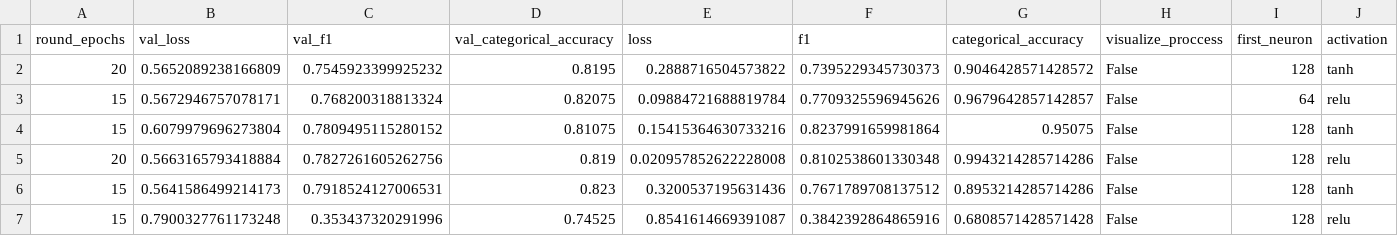
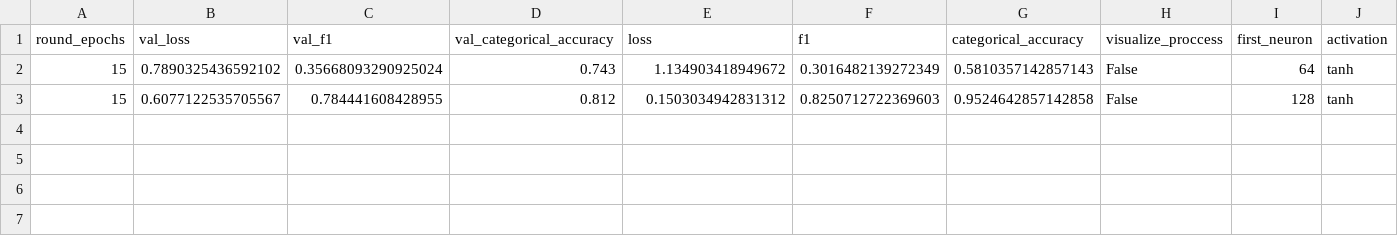
Before and after one commit to giannhskod/text-classification-mlp, a CSV file: data/talos_logs/talos_tf_log_test_.csv, drawn as a sheet; only a part is shown; removed rows and columns are numbered as before the commit, all else as after; rows hold the shown columns only; the diff names each change by its address in the sheet, - before the commit and + after, or states it on an @@ line.

Commit message:
feat:	Small Changes for the Data Preprocessing.

```diff
--- a/data/talos_logs/talos_tf_log_test_.csv
+++ b/data/talos_logs/talos_tf_log_test_.csv
-row 2: 20 | 0.5652089238166809 | 0.7545923399925232 | 0.8195 | 0.2888716504573822 | 0.7395229345730373 | 0.9046428571428572 | False | 128 | tanh
-row 3: 15 | 0.5672946757078171 | 0.768200318813324 | 0.82075 | 0.09884721688819784 | 0.7709325596945626 | 0.9679642857142857 | False | 64 | relu
+row 2: 15 | 0.7890325436592102 | 0.35668093290925024 | 0.743 | 1.134903418949672 | 0.3016482139272349 | 0.5810357142857143 | False | 64 | tanh
-B3 (val_loss): 0.6079979696273804
+B3 (val_loss): 0.6077122535705567
-C3 (val_f1): 0.7809495115280152
+C3 (val_f1): 0.784441608428955
-D3 (val_categorical_accuracy): 0.81075
+D3 (val_categorical_accuracy): 0.812
-E3 (loss): 0.15415364630733216
+E3 (loss): 0.1503034942831312
-F3 (f1): 0.8237991659981864
+F3 (f1): 0.8250712722369603
-G3 (categorical_accuracy): 0.95075
+G3 (categorical_accuracy): 0.9524642857142858
-row 5: 20 | 0.5663165793418884 | 0.7827261605262756 | 0.819 | 0.020957852622228008 | 0.8102538601330348 | 0.9943214285714286 | False | 128 | relu
-row 6: 15 | 0.5641586499214173 | 0.7918524127006531 | 0.823 | 0.3200537195631436 | 0.7671789708137512 | 0.8953214285714286 | False | 128 | tanh
-row 7: 15 | 0.7900327761173248 | 0.353437320291996 | 0.74525 | 0.8541614669391087 | 0.3842392864865916 | 0.6808571428571428 | False | 128 | relu
```
Also changed, not shown: 10 other files.
